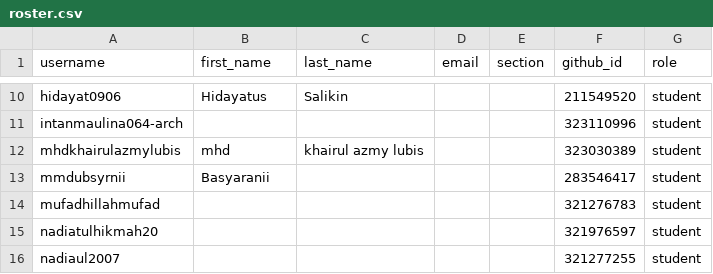
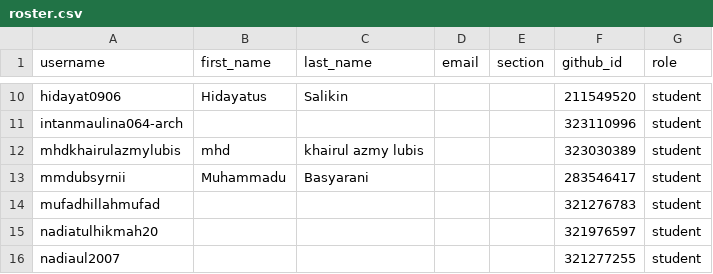
Before and after one commit to tik-pnl/classroom50, a CSV file: 2025-trkj-2c/roster.csv, drawn as a sheet; only a part is shown, gaps mark what is left out.

Commit message:
[Classroom 50] Edit student: 2025-trkj-2c/mmdubsyrnii

```diff
--- a/2025-trkj-2c/roster.csv
+++ b/2025-trkj-2c/roster.csv
@@ -12,3 +12,3 @@ intanmaulina064-arch,,,,,323110996,student
 mhdkhairulazmylubis,mhd,khairul azmy lubis,,,323030389,student
-mmdubsyrnii,Basyaranii,,,,283546417,student
+mmdubsyrnii,Muhammadu,Basyarani,,,283546417,student
 mufadhillahmufad,,,,,321276783,student
```
